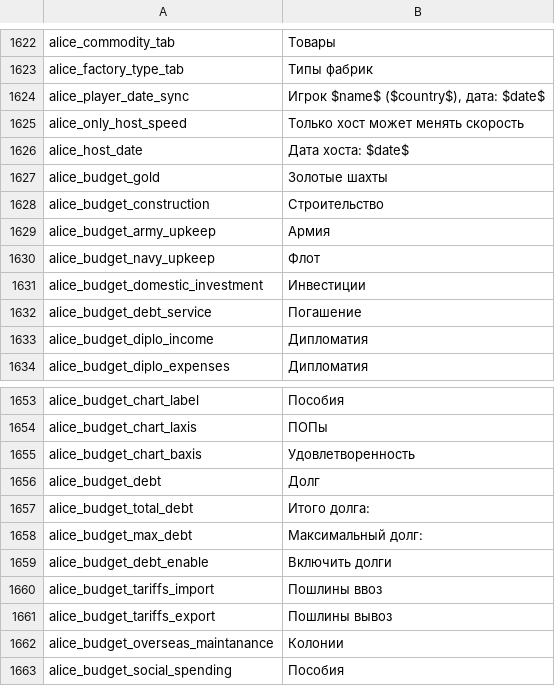
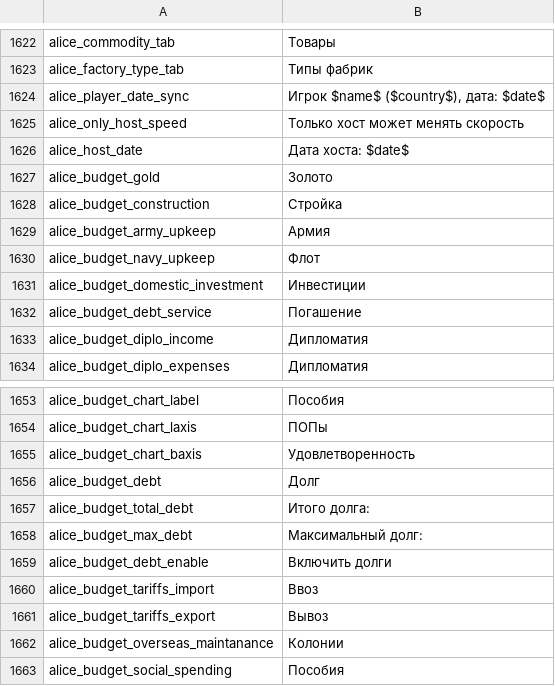
Before and after one commit to latypkasymkiller/Project-Alice-AI-changes, a CSV file: assets/localisation/ru-RU/alice.csv, drawn as a sheet; only a part is shown, gaps mark what is left out.

Commit message:
Shorten tariff, gold and construction labels for narrow caps headers

```diff
--- a/assets/localisation/ru-RU/alice.csv
+++ b/assets/localisation/ru-RU/alice.csv
@@ -1626,4 +1626,4 @@ alice_only_host_speed;Только хост может менять скорос
 alice_host_date;Дата хоста: $date$
-alice_budget_gold;Золотые шахты
-alice_budget_construction;Строительство
+alice_budget_gold;Золото
+alice_budget_construction;Стройка
 alice_budget_army_upkeep;Армия
@@ -1659,4 +1659,4 @@ alice_budget_max_debt;Максимальный долг:
 alice_budget_debt_enable;Включить долги
-alice_budget_tariffs_import;Пошлины ввоз
-alice_budget_tariffs_export;Пошлины вывоз
+alice_budget_tariffs_import;Ввоз
+alice_budget_tariffs_export;Вывоз
 alice_budget_overseas_maintanance;Колонии
```
